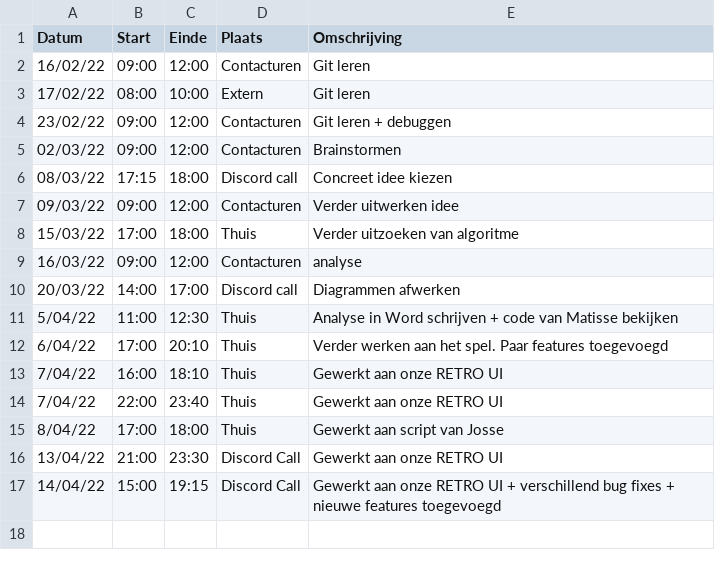
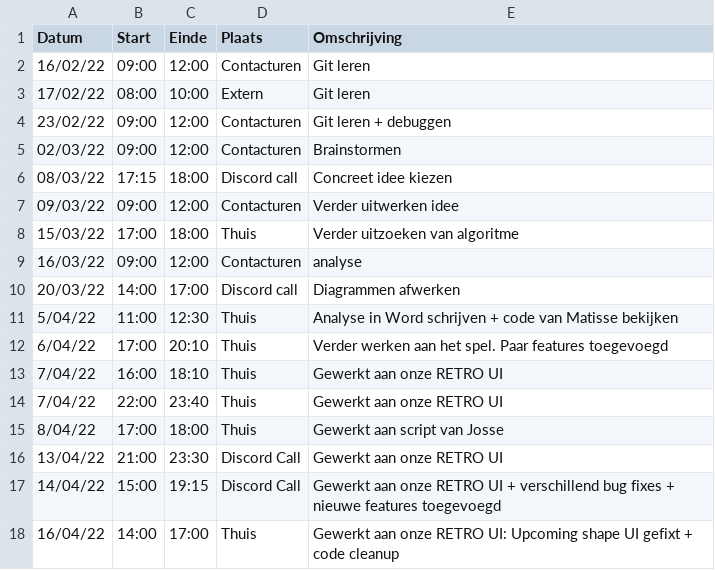
Before and after one commit to matissecallewaert/ai-tetris, a CSV file: logboeken/SrivastavaAkash.csv, drawn as a sheet; the diff names each change by its address in the sheet, - before the commit and + after, or states it on an @@ line.

Commit message:
Akash: Logboek invullen

```diff
--- a/logboeken/SrivastavaAkash.csv
+++ b/logboeken/SrivastavaAkash.csv
+row 18: 16/04/22 | 14:00 | 17:00 | Thuis | Gewerkt aan onze RETRO UI: Upcoming shape UI gefixt + code cleanup
```
